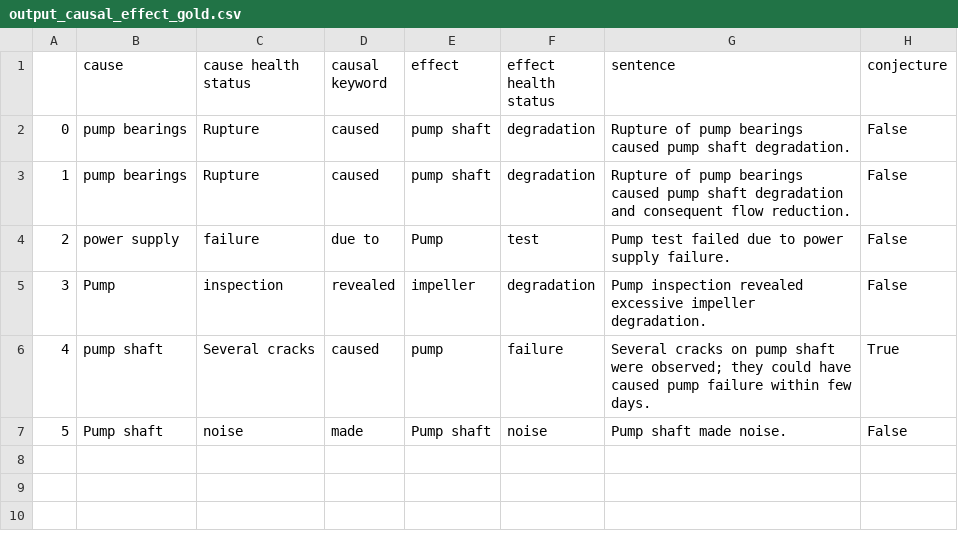
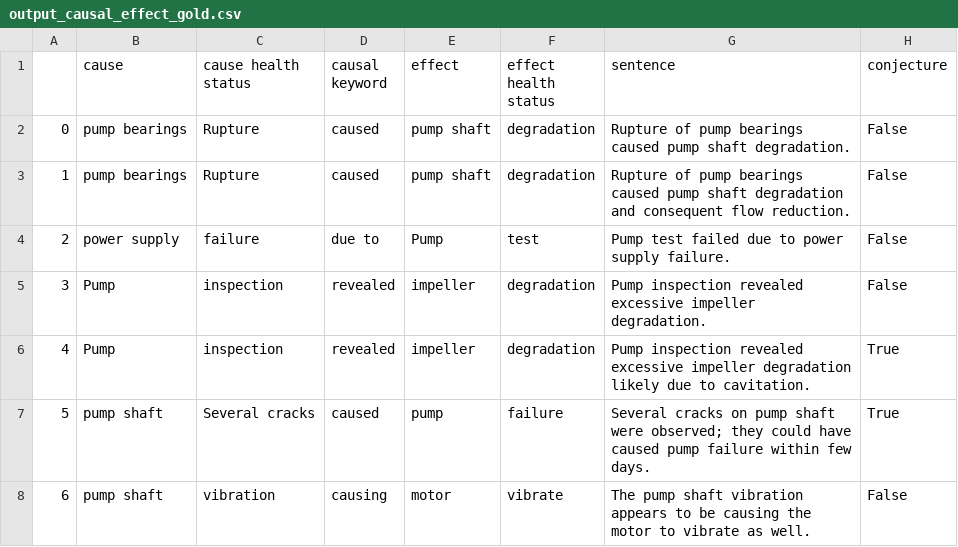
Before and after one commit to idaholab/SR2ML, a CSV file: src/nlp/data/output_causal_effect_gold.csv, drawn as a sheet; removed rows and columns are numbered as before the commit, all else as after; the diff names each change by its address in the sheet, - before the commit and + after, or states it on an @@ line.

```diff
--- a/src/nlp/data/output_causal_effect_gold.csv
+++ b/src/nlp/data/output_causal_effect_gold.csv
+row 6: 4 | Pump | inspection | revealed | impeller | degradation | Pump inspection revealed excessive impeller degradation likely due to cavitation. | True
@@ column A renumbered in row 7 @@
-row 7: 5 | Pump shaft | noise | made | Pump shaft | noise | Pump shaft made noise. | False
+row 8: 6 | pump shaft | vibration | causing | motor | vibrate | The pump shaft vibration appears to be causing the motor to vibrate as well. | False
```
Also changed, not shown: 1 other file.
